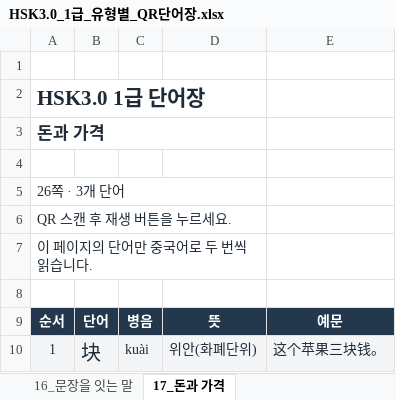
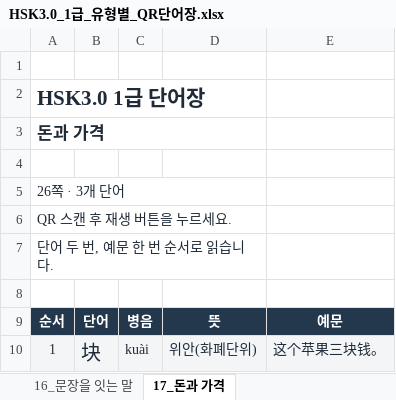
Before and after one commit to yanchunnu/-, an Excel workbook: hsk1-vocabulary/HSK3.0_1급_유형별_QR단어장.xlsx, sheet 17_돈과 가격, drawn as a sheet; only a part is shown; values as stored, in another font and other column widths than the file's, no borders; charts and pictures not drawn; the diff names each change by its address in the sheet, - before the commit and + after, or states it on an @@ line.

```diff
--- a/hsk1-vocabulary/HSK3.0_1급_유형별_QR단어장.xlsx (sheet 17_돈과 가격)
+++ b/hsk1-vocabulary/HSK3.0_1급_유형별_QR단어장.xlsx (sheet 17_돈과 가격)
-A7: 이 페이지의 단어만 중국어로 두 번씩 읽습니다.
+A7: 단어 두 번, 예문 한 번 순서로 읽습니다.
```
Also changed, not shown: sheet 09_장소와 교통, sheet 07_음식과 식사, sheet 02_가족과 사람, sheet 03_나와 너_가리키는 말, sheet 11_학교와 학습, sheet 16_문장을 잇는 말, 10 more sheets, charts or pictures, 3 other files.
